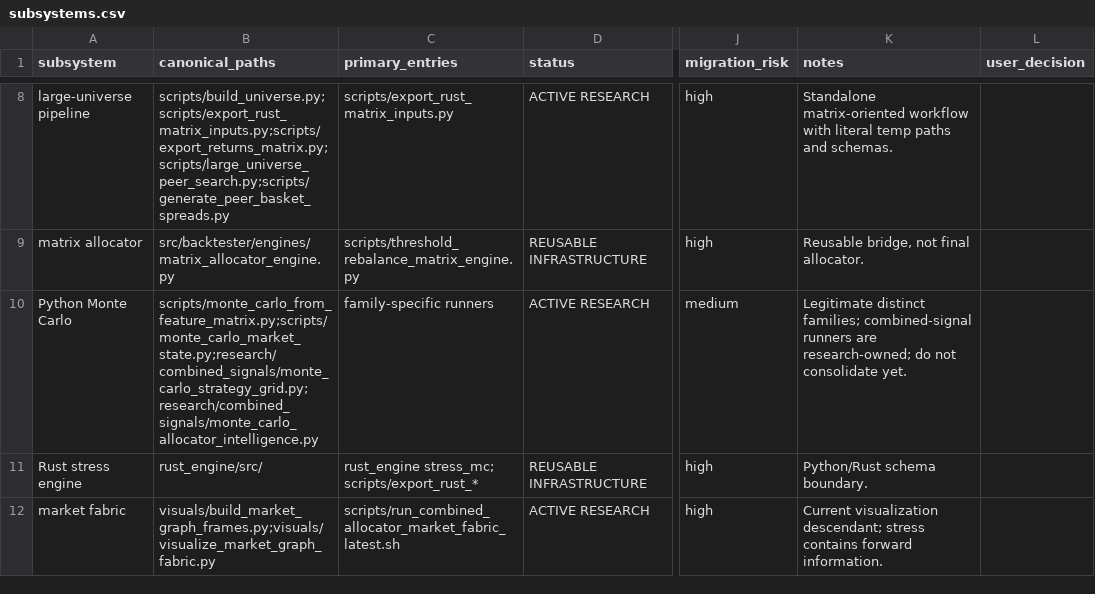
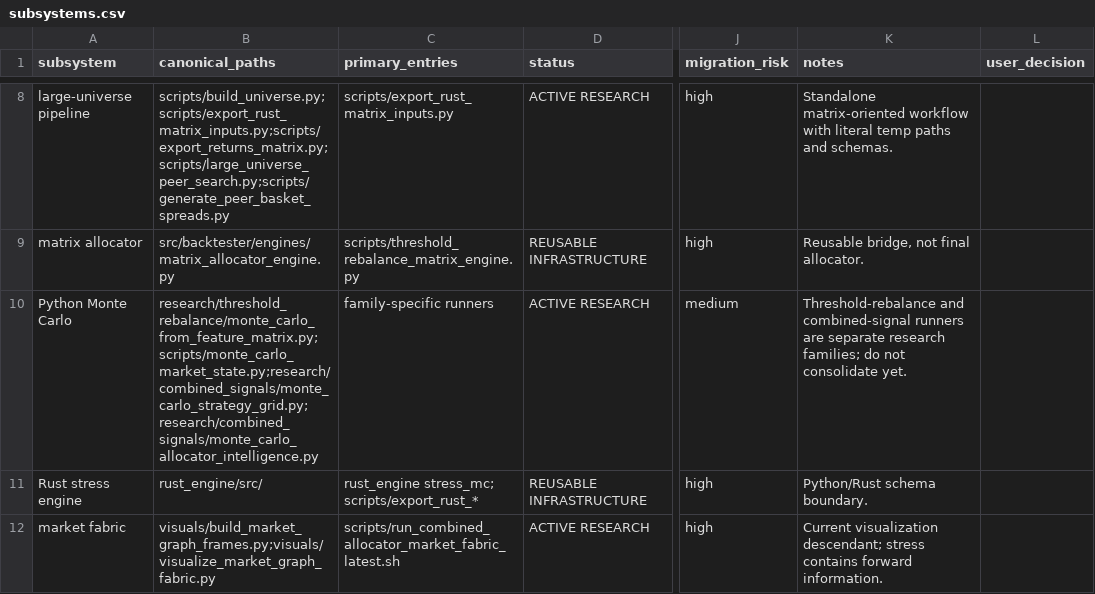
Before and after one commit to QuantumMaverickElite/Quant, a CSV file: stock-backtester/docs/reorg/subsystems.csv, drawn as a sheet; only a part is shown, gaps mark what is left out; the diff names each change by its address in the sheet, - before the commit and + after, or states it on an @@ line.

```diff
--- a/stock-backtester/docs/reorg/subsystems.csv
+++ b/stock-backtester/docs/reorg/subsystems.csv
-B10 (canonical_paths): scripts/monte_carlo_from_feature_matrix.py;scripts/monte_carlo_market_state.py;research/combined_signals/monte_carlo_strategy_grid.py;research/combined_signals/monte_carlo_allocator_intelligence.py
+B10 (canonical_paths): research/threshold_rebalance/monte_carlo_from_feature_matrix.py;scripts/monte_carlo_market_state.py;research/combined_signals/monte_carlo_strategy_grid.py;research/combined_signals/monte_carlo_allocator_intelligence.py
-K10 (notes): Legitimate distinct families; combined-signal runners are research-owned; do not…
+K10 (notes): Threshold-rebalance and combined-signal runners are separate research families; do not…
```
Also changed, not shown: stock-backtester/docs/reorg/output_contracts.csv, stock-backtester/docs/reorg/scripts.csv, 15 other files.
